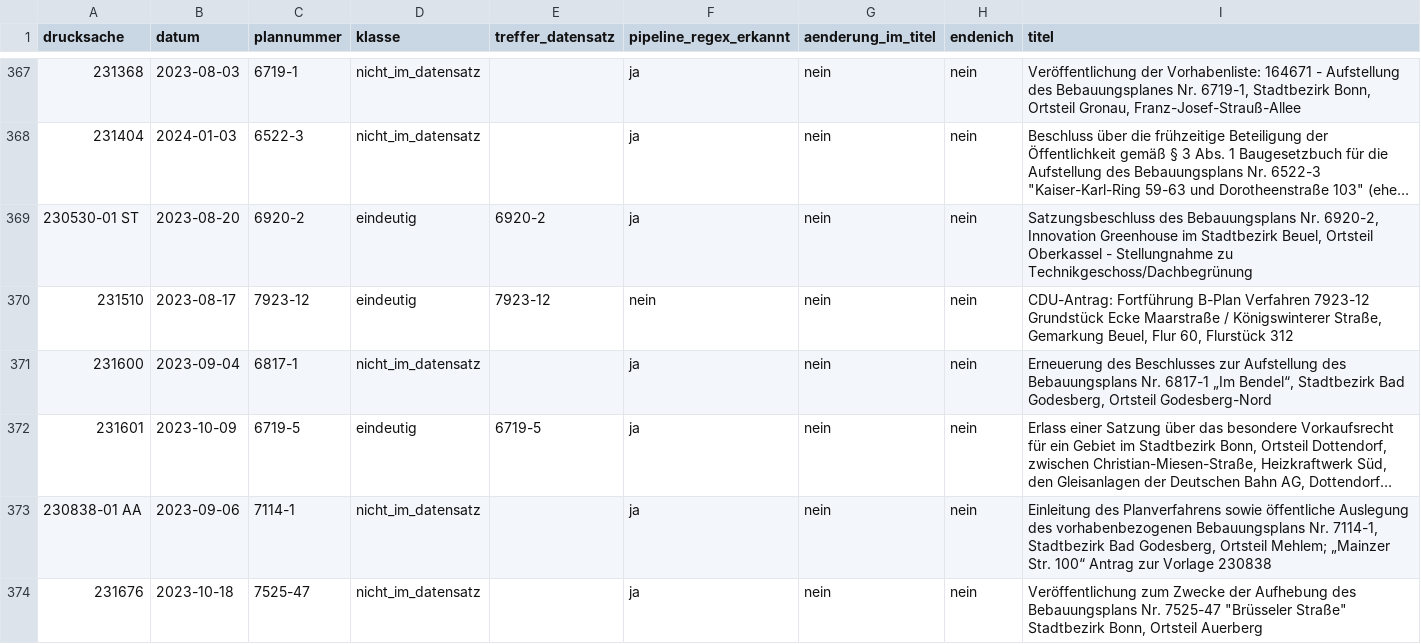
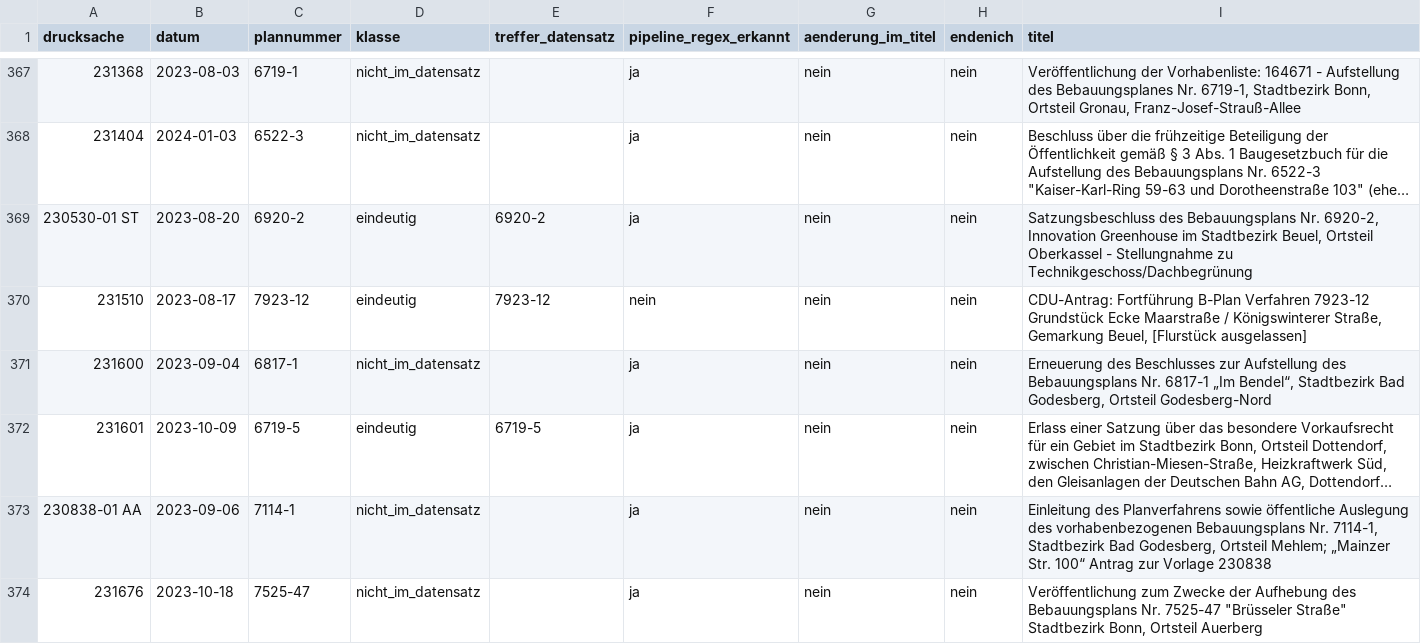
Before and after one commit to daimpad/ratsatlas-bonn, a TSV file: baustellen/phase0/out/plannummern_titel.tsv, drawn as a sheet; only a part is shown, gaps mark what is left out; long unchanged cells end in …; the diff covers the shown part only.

```diff
--- a/baustellen/phase0/out/plannummern_titel.tsv
+++ b/baustellen/phase0/out/plannummern_titel.tsv
@@ -369,3 +369,3 @@ drucksache	datum	plannummer	klasse	treffer_datensatz	pipeline_regex_erkannt	aend
 230530-01 ST	2023-08-20	6920-2	eindeutig	6920-2	ja	nein	nein	Satzungsbeschluss des Bebauungsplans Nr. 6920-2, Innovation Greenhouse im Stadtbezirk Beuel, Ortsteil Oberkassel - Stellungnahme zu Technikgeschoss/Dachbegrünung
-231510	2023-08-17	7923-12	eindeutig	7923-12	nein	nein	nein	CDU-Antrag: Fortführung B-Plan Verfahren 7923-12 Grundstück Ecke Maarstraße / Königswinterer Straße, Gemarkung Beuel, Flur 60, Flurstück 312
+231510	2023-08-17	7923-12	eindeutig	7923-12	nein	nein	nein	CDU-Antrag: Fortführung B-Plan Verfahren 7923-12 Grundstück Ecke Maarstraße / Königswinterer Straße, Gemarkung Beuel, [Flurstück ausgelassen]
 231600	2023-09-04	6817-1	nicht_im_datensatz		ja	nein	nein	Erneuerung des Beschlusses zur Aufstellung des Bebauungsplans Nr. 6817-1 „Im Bendel“, Stadtbezirk Bad Godesberg, Ortsteil Godesberg-Nord
```
Also changed, not shown: 4 edited cells elsewhere in this file, data/export/audit_bebauungsplaene.tsv, 7 other files.
